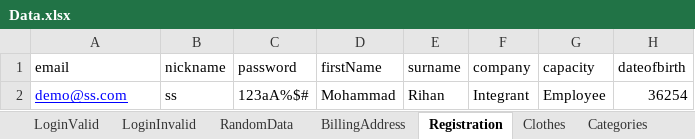
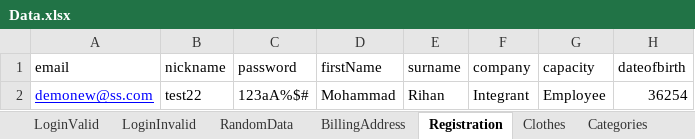
Before and after one commit to csadek/Automation-Game, an Excel workbook: Utilities/Data.xlsx, sheet Registration, drawn as a sheet; only a part is shown; values as stored, in another font and other column widths than the file's, no borders; the diff names each change by its address in the sheet, - before the commit and + after, or states it on an @@ line.

```diff
--- a/Utilities/Data.xlsx (sheet Registration)
+++ b/Utilities/Data.xlsx (sheet Registration)
-A2 (email): demo@ss.com
+A2 (email): demonew@ss.com
-B2 (nickname): ss
+B2 (nickname): test22
```
Also changed, not shown: 4 other files.
